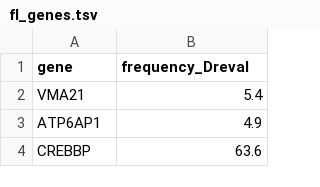
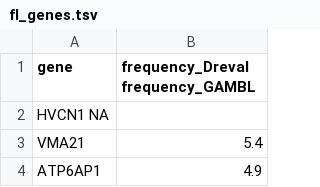
Before and after one commit to morinlab/LLMPP, a TSV file: resources/curated/fl_genes.tsv, drawn as a sheet; only a part is shown; the shorter side is filled out with more unchanged rows.

Commit message:
add HVCN1

```diff
--- a/resources/curated/fl_genes.tsv
+++ b/resources/curated/fl_genes.tsv
@@ -1,2 +1,3 @@
-gene	frequency_Dreval
+gene	frequency_Dreval  frequency_GAMBL
+HVCN1  NA
 VMA21	5.4
```
